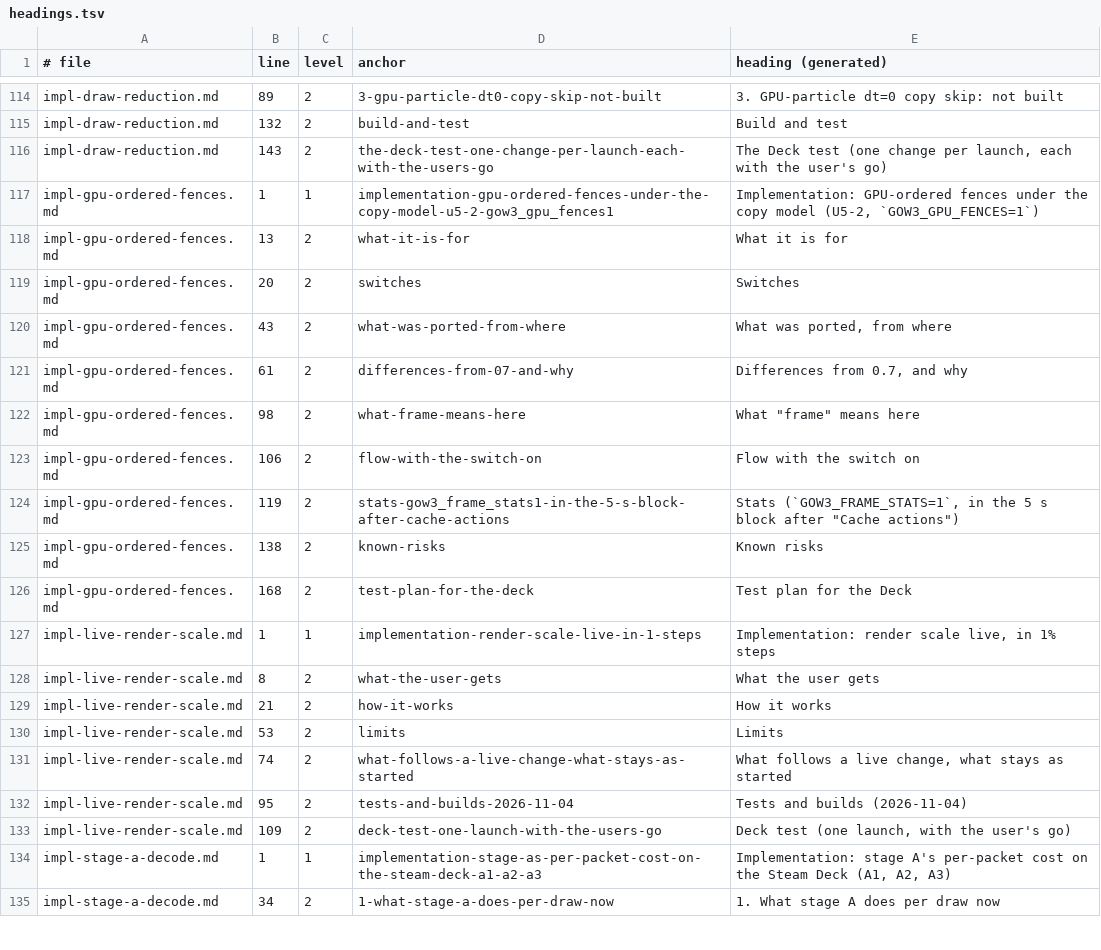
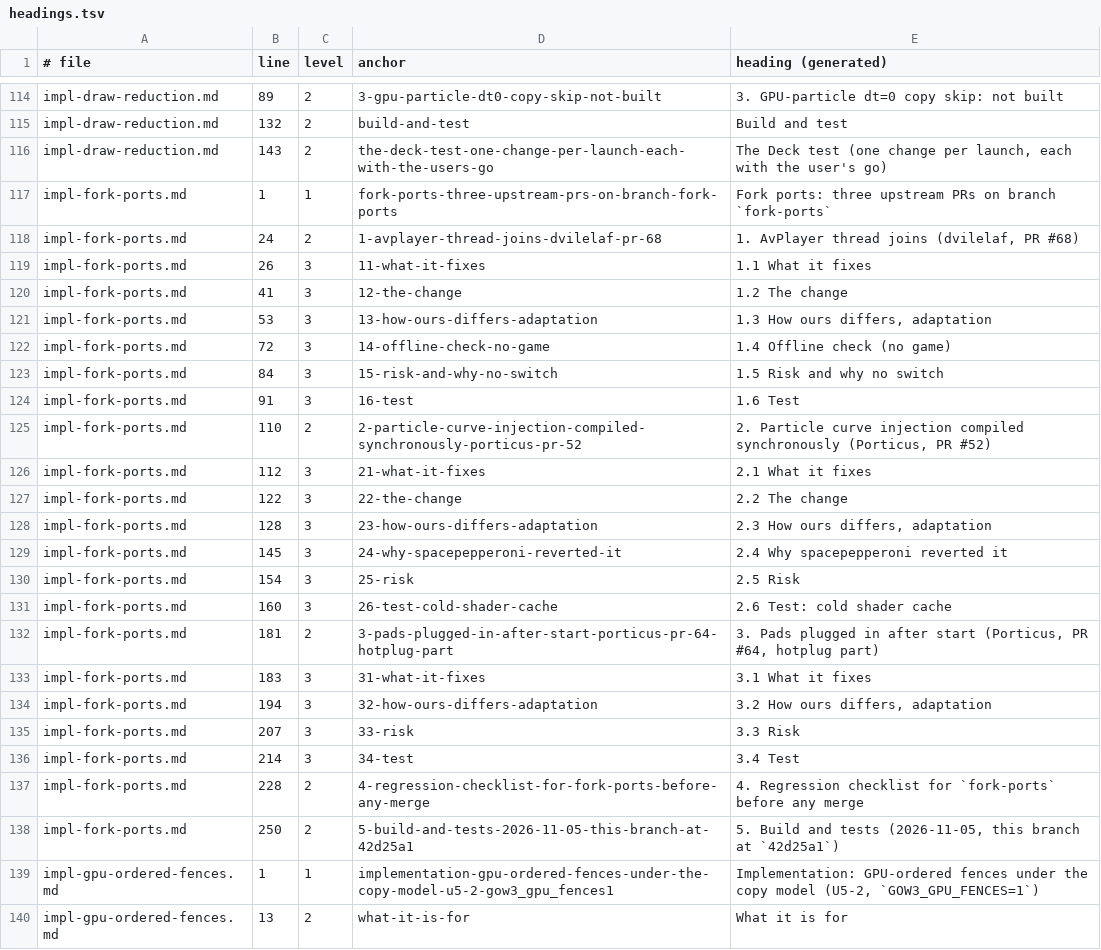
Before and after one commit to BevelTipDrip/medievil_2019_pc_port, a TSV file: research/patches/_facts/headings.tsv, drawn as a sheet; only a part is shown, gaps mark what is left out; the shorter side is filled out with more unchanged rows; the diff names each change by its address in the sheet, - before the commit and + after, or states it on an @@ line.

```diff
--- a/research/patches/_facts/headings.tsv
+++ b/research/patches/_facts/headings.tsv
+row 117: impl-fork-ports.md | 1 | 1 | fork-ports-three-upstream-prs-on-branch-fork-ports | Fork ports: three upstream PRs on branch `fork-ports`
+row 118: impl-fork-ports.md | 24 | 2 | 1-avplayer-thread-joins-dvilelaf-pr-68 | 1. AvPlayer thread joins (dvilelaf, PR #68)
+row 119: impl-fork-ports.md | 26 | 3 | 11-what-it-fixes | 1.1 What it fixes
+row 120: impl-fork-ports.md | 41 | 3 | 12-the-change | 1.2 The change
+row 121: impl-fork-ports.md | 53 | 3 | 13-how-ours-differs-adaptation | 1.3 How ours differs, adaptation
+row 122: impl-fork-ports.md | 72 | 3 | 14-offline-check-no-game | 1.4 Offline check (no game)
+row 123: impl-fork-ports.md | 84 | 3 | 15-risk-and-why-no-switch | 1.5 Risk and why no switch
+row 124: impl-fork-ports.md | 91 | 3 | 16-test | 1.6 Test
+row 125: impl-fork-ports.md | 110 | 2 | 2-particle-curve-injection-compiled-synchronously-porticus-pr-52 | 2. Particle curve injection compiled synchronously (Porticus, PR #52)
+row 126: impl-fork-ports.md | 112 | 3 | 21-what-it-fixes | 2.1 What it fixes
+row 127: impl-fork-ports.md | 122 | 3 | 22-the-change | 2.2 The change
+row 128: impl-fork-ports.md | 128 | 3 | 23-how-ours-differs-adaptation | 2.3 How ours differs, adaptation
+row 129: impl-fork-ports.md | 145 | 3 | 24-why-spacepepperoni-reverted-it | 2.4 Why spacepepperoni reverted it
+row 130: impl-fork-ports.md | 154 | 3 | 25-risk | 2.5 Risk
+row 131: impl-fork-ports.md | 160 | 3 | 26-test-cold-shader-cache | 2.6 Test: cold shader cache
+row 132: impl-fork-ports.md | 181 | 2 | 3-pads-plugged-in-after-start-porticus-pr-64-hotplug-part | 3. Pads plugged in after start (Porticus, PR #64, hotplug part)
+row 133: impl-fork-ports.md | 183 | 3 | 31-what-it-fixes | 3.1 What it fixes
+row 134: impl-fork-ports.md | 194 | 3 | 32-how-ours-differs-adaptation | 3.2 How ours differs, adaptation
+row 135: impl-fork-ports.md | 207 | 3 | 33-risk | 3.3 Risk
+row 136: impl-fork-ports.md | 214 | 3 | 34-test | 3.4 Test
+row 137: impl-fork-ports.md | 228 | 2 | 4-regression-checklist-for-fork-ports-before-any-merge | 4. Regression checklist for `fork-ports` before any merge
+row 138: impl-fork-ports.md | 250 | 2 | 5-build-and-tests-2026-11-05-this-branch-at-42d25a1 | 5. Build and tests (2026-11-05, this branch at `42d25a1`)
```
Also changed, not shown: research/patches/_facts/commits.tsv, research/patches/_facts/switches.tsv, 9 other files.
